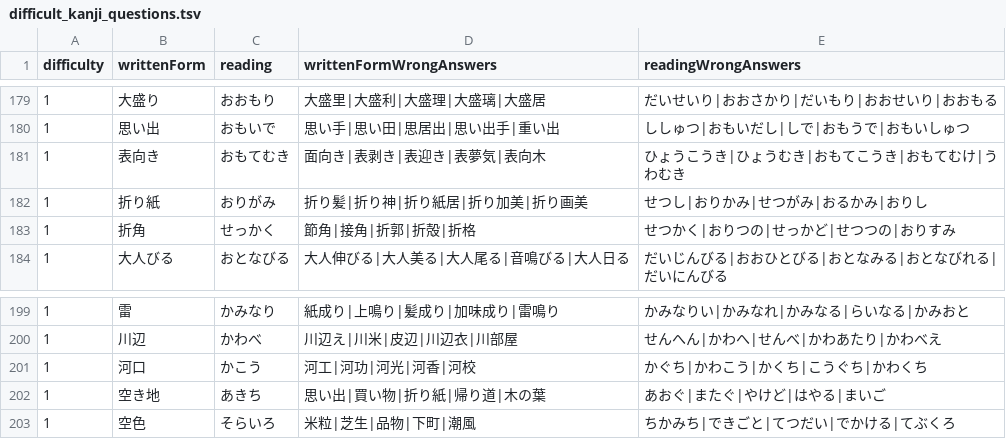
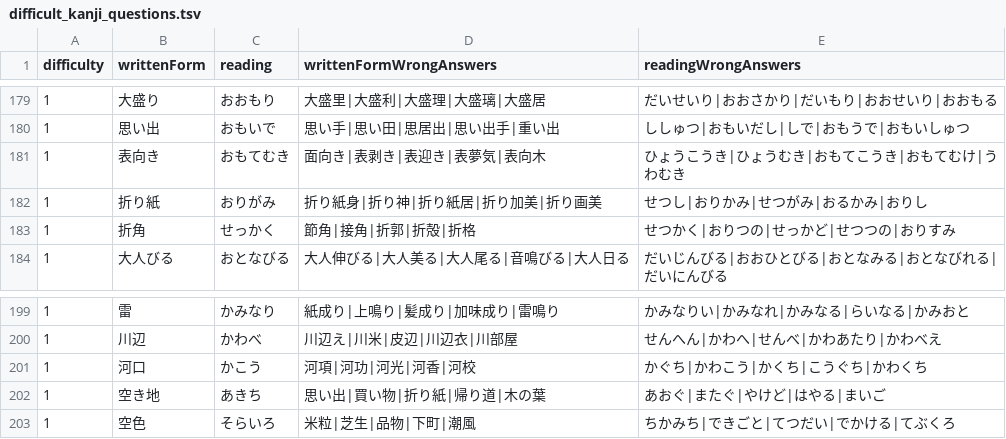
Before and after one commit to bvlion/PlayInNotification, a TSV file: app/src/main/assets/difficult_kanji_questions.tsv, drawn as a sheet; only a part is shown, gaps mark what is left out.

Commit message:
Fix reviewed homophonic distractors

```diff
--- a/app/src/main/assets/difficult_kanji_questions.tsv
+++ b/app/src/main/assets/difficult_kanji_questions.tsv
@@ -181,3 +181,3 @@ difficulty	writtenForm	reading	writtenFormWrongAnswers	readingWrongAnswers
 1	表向き	おもてむき	面向き|表剥き|表迎き|表夢気|表向木	ひょうこうき|ひょうむき|おもてこうき|おもてむけ|うわむき
-1	折り紙	おりがみ	折り髪|折り神|折り紙居|折り加美|折り画美	せつし|おりかみ|せつがみ|おるかみ|おりし
+1	折り紙	おりがみ	折り紙身|折り神|折り紙居|折り加美|折り画美	せつし|おりかみ|せつがみ|おるかみ|おりし
 1	折角	せっかく	節角|接角|折郭|折殻|折格	せつかく|おりつの|せっかど|せつつの|おりすみ
@@ -200,3 +200,3 @@ difficulty	writtenForm	reading	writtenFormWrongAnswers	readingWrongAnswers
 1	川辺	かわべ	川辺え|川米|皮辺|川辺衣|川部屋	せんへん|かわへ|せんべ|かわあたり|かわべえ
-1	河口	かこう	河工|河功|河光|河香|河校	かぐち|かわこう|かくち|こうぐち|かわくち
+1	河口	かこう	河項|河功|河光|河香|河校	かぐち|かわこう|かくち|こうぐち|かわくち
 1	空き地	あきち	思い出|買い物|折り紙|帰り道|木の葉	あおぐ|またぐ|やけど|はやる|まいご
```
